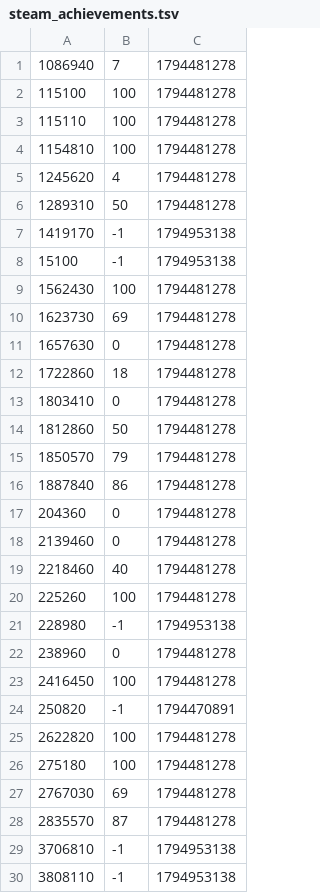
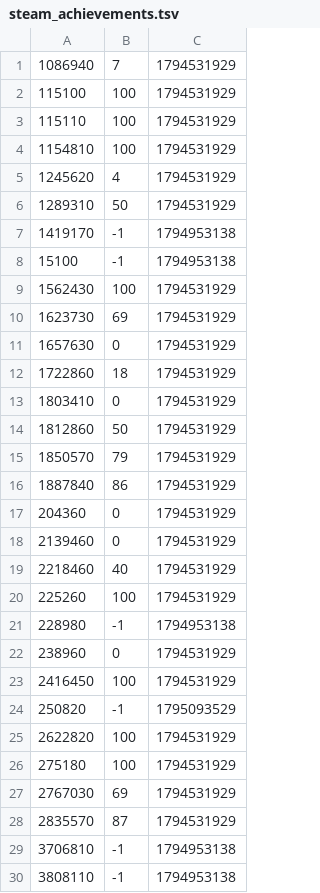
Before and after one commit to Geckoboy-jo/OmniCon-mk-II, a TSV file: saves/steam_achievements.tsv, drawn as a sheet; only a part is shown; the diff covers the shown part only.

Commit message:
achievment update

```diff
--- a/saves/steam_achievements.tsv
+++ b/saves/steam_achievements.tsv
@@ -1,29 +1,29 @@
-1086940	7	1794481278
-115100	100	1794481278
-115110	100	1794481278
-1154810	100	1794481278
-1245620	4	1794481278
-1289310	50	1794481278
+1086940	7	1794531929
+115100	100	1794531929
+115110	100	1794531929
+1154810	100	1794531929
+1245620	4	1794531929
+1289310	50	1794531929
 1419170	-1	1794953138
 15100	-1	1794953138
-1562430	100	1794481278
-1623730	69	1794481278
-1657630	0	1794481278
-1722860	18	1794481278
-1803410	0	1794481278
-1812860	50	1794481278
-1850570	79	1794481278
-1887840	86	1794481278
-204360	0	1794481278
-2139460	0	1794481278
-2218460	40	1794481278
-225260	100	1794481278
+1562430	100	1794531929
+1623730	69	1794531929
+1657630	0	1794531929
+1722860	18	1794531929
+1803410	0	1794531929
+1812860	50	1794531929
+1850570	79	1794531929
+1887840	86	1794531929
+204360	0	1794531929
+2139460	0	1794531929
+2218460	40	1794531929
+225260	100	1794531929
 228980	-1	1794953138
-238960	0	1794481278
-2416450	100	1794481278
-250820	-1	1794470891
-2622820	100	1794481278
-275180	100	1794481278
-2767030	69	1794481278
-2835570	87	1794481278
+238960	0	1794531929
+2416450	100	1794531929
+250820	-1	1795093529
+2622820	100	1794531929
+275180	100	1794531929
+2767030	69	1794531929
+2835570	87	1794531929
 3706810	-1	1794953138
```
Also changed, not shown: 10 edited cells elsewhere in this file.
